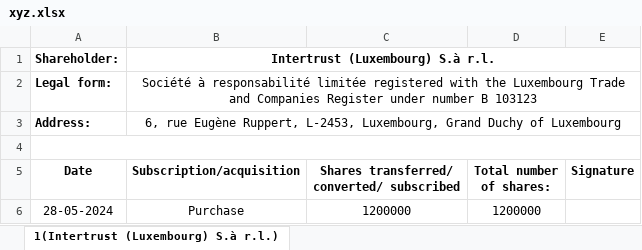
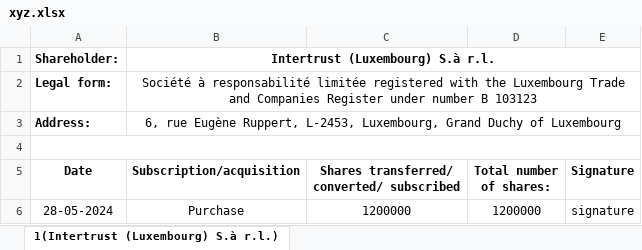
Before and after one commit to LIKITHACHAR/1232, an Excel workbook: xyz.xlsx, sheet 1(Intertrust (Luxembourg) S.à r.l.), drawn as a sheet; values as stored, in another font and other column widths than the file's, no borders; the diff names each change by its address in the sheet, - before the commit and + after, or states it on an @@ line.

Commit message:
Add files via upload
37

```diff
--- a/xyz.xlsx (sheet 1(Intertrust (Luxembourg) S.à r.l.))
+++ b/xyz.xlsx (sheet 1(Intertrust (Luxembourg) S.à r.l.))
-E6 (Signature): (empty)
+E6 (Signature): signature
```
